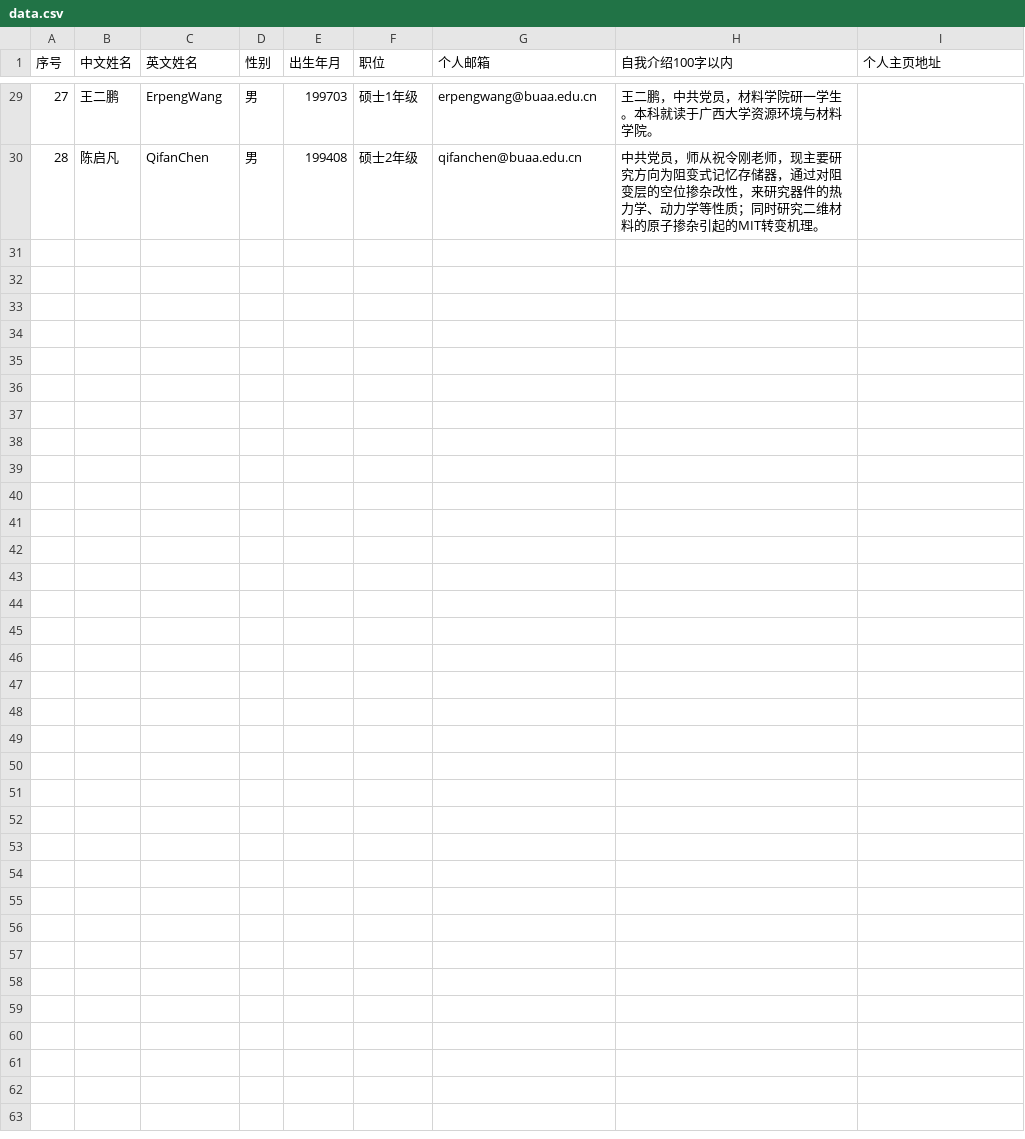
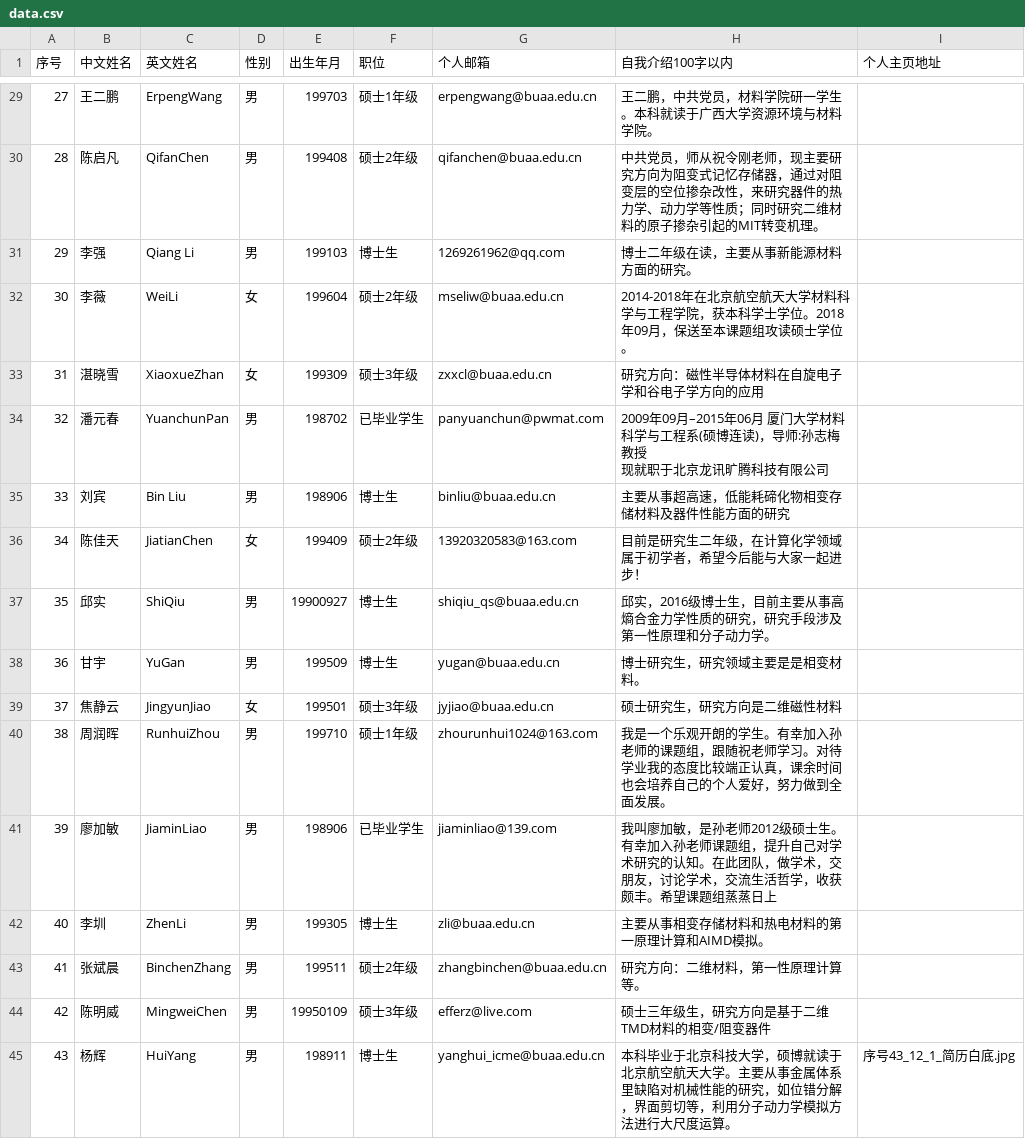
Before and after one commit to alkemine/alkemine_cn, a CSV file: auto/data.csv, drawn as a sheet; only a part is shown, gaps mark what is left out; ↵ is a line break in a cell; the diff names each change by its address in the sheet, - before the commit and + after, or states it on an @@ line.

```diff
--- a/auto/data.csv
+++ b/auto/data.csv
+row 31: 29 | 李强 | Qiang Li | 男 | 199103 | 博士生 | 1269261962@qq.com | 博士二年级在读，主要从事新能源材料方面的研究。
+row 32: 30 | 李薇 | WeiLi | 女 | 199604 | 硕士2年级 | mseliw@buaa.edu.cn | 2014-2018年在北京航空航天大学材料科学与工程学院，获本科学士学位。2018年09月，保送至本课题组攻读硕士学位。
+row 33: 31 | 湛晓雪 | XiaoxueZhan | 女 | 199309 | 硕士3年级 | zxxcl@buaa.edu.cn | 研究方向：磁性半导体材料在自旋电子学和谷电子学方向的应用
+row 34: 32 | 潘元春 | YuanchunPan | 男 | 198702 | 已毕业学生 | panyuanchun@pwmat.com | 2009年09月–2015年06月 厦门大学材料科学与工程系(硕博连读)，导师:孙志梅教授 ↵ 现就职于北京龙讯旷腾科技有限公司
+row 35: 33 | 刘宾 | Bin Liu | 男 | 198906 | 博士生 | binliu@buaa.edu.cn | 主要从事超高速，低能耗碲化物相变存储材料及器件性能方面的研究
+row 36: 34 | 陈佳天 | JiatianChen | 女 | 199409 | 硕士2年级 | 13920320583@163.com | 目前是研究生二年级，在计算化学领域属于初学者，希望今后能与大家一起进步！
+row 37: 35 | 邱实 | ShiQiu | 男 | 19900927 | 博士生 | shiqiu_qs@buaa.edu.cn | 邱实，2016级博士生，目前主要从事高熵合金力学性质的研究，研究手段涉及第一性原理和分子动力学。
+row 38: 36 | 甘宇 | YuGan | 男 | 199509 | 博士生 | yugan@buaa.edu.cn | 博士研究生，研究领域主要是是相变材料。
+row 39: 37 | 焦静云 | JingyunJiao | 女 | 199501 | 硕士3年级 | jyjiao@buaa.edu.cn | 硕士研究生，研究方向是二维磁性材料
+row 40: 38 | 周润晖 | RunhuiZhou | 男 | 199710 | 硕士1年级 | zhourunhui1024@163.com | 我是一个乐观开朗的学生。有幸加入孙老师的课题组，跟随祝老师学习。对待学业我的态度比较端正认真，课余时间也会培养自己的个人爱好，努力做到全面发展。
+row 41: 39 | 廖加敏 | JiaminLiao | 男 | 198906 | 已毕业学生 | jiaminliao@139.com | 我叫廖加敏，是孙老师2012级硕士生。有幸加入孙老师课题组，提升自己对学术研究的认知。在此团队，做学术，交朋友，讨论学术，交流生活哲学，收获颇丰。希望课题组蒸蒸日上
+row 42: 40 | 李圳 | ZhenLi | 男 | 199305 | 博士生 | zli@buaa.edu.cn | 主要从事相变存储材料和热电材料的第一原理计算和AIMD模拟。
+row 43: 41 | 张斌晨 | BinchenZhang | 男 | 199511 | 硕士2年级 | zhangbinchen@buaa.edu.cn | 研究方向：二维材料，第一性原理计算等。
+row 44: 42 | 陈明威 | MingweiChen | 男 | 19950109 | 硕士3年级 | efferz@live.com | 硕士三年级生，研究方向是基于二维TMD材料的相变/阻变器件
+row 45: 43 | 杨辉 | HuiYang | 男 | 198911 | 博士生 | yanghui_icme@buaa.edu.cn | 本科毕业于北京科技大学，硕博就读于北京航空航天大学。主要从事金属体系里缺陷对机械性能的研究，如位错分解，界面剪切等，利用分子动力学模拟方法进行大尺度运算。 | 序号43_12_1_简历白底.jpg
```
Also changed, not shown: 17 other files.
